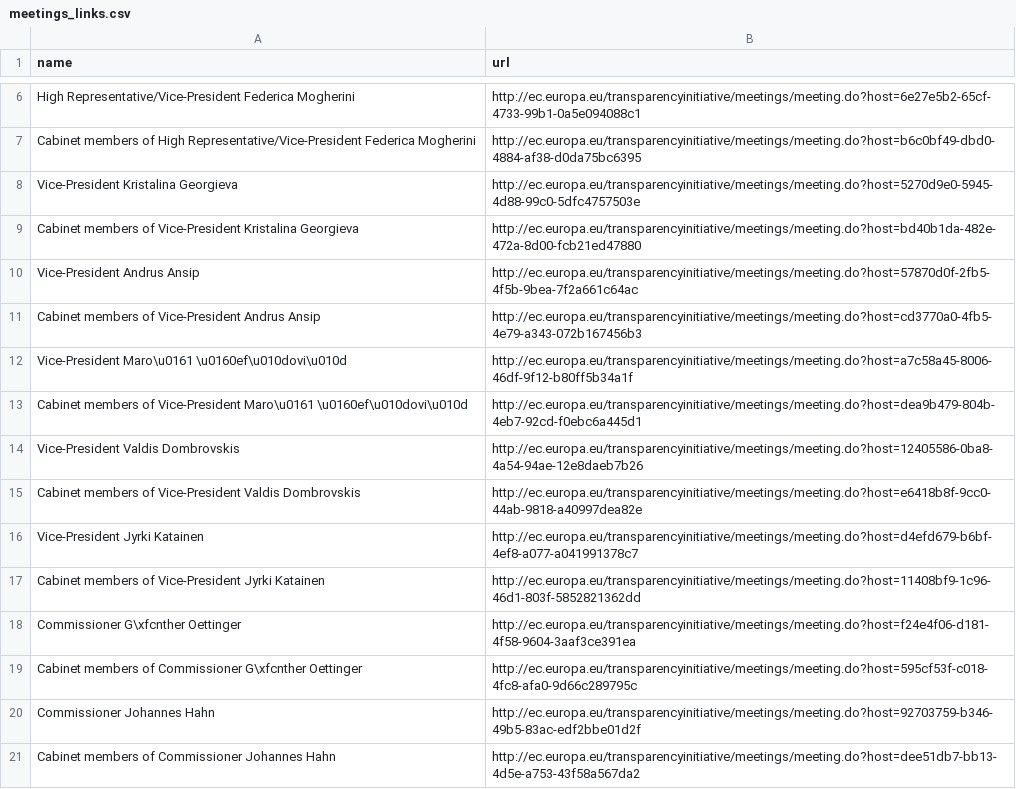
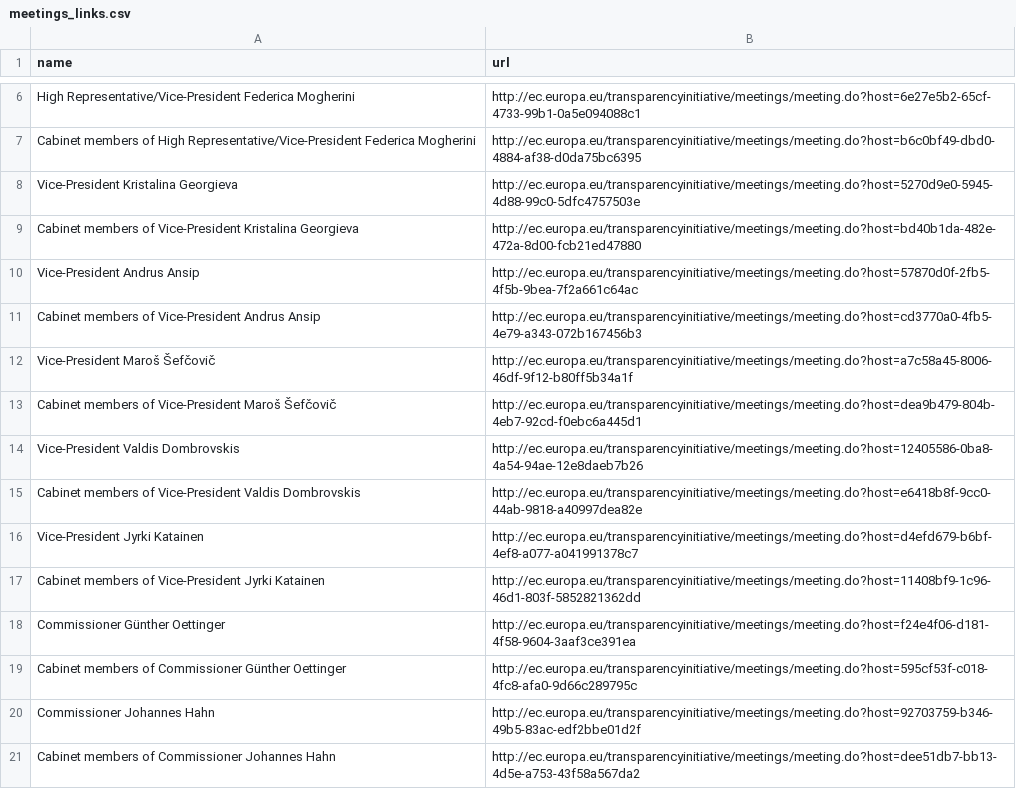
Before and after one commit to tttp/doi, a CSV file: data/meetings_links.csv, drawn as a sheet; only a part is shown, gaps mark what is left out; the diff covers the shown part only.

Commit message:
fixed names

```diff
--- a/data/meetings_links.csv
+++ b/data/meetings_links.csv
@@ -11,4 +11,4 @@ Vice-President Andrus Ansip,http://ec.europa.eu/transparencyinitiative/meetings/
 Cabinet members of Vice-President Andrus Ansip,http://ec.europa.eu/transparencyinitiative/meetings/meeting.do?host=cd3770a0-4fb5-4e79-a343-072b167456b3
-Vice-President Maro\u0161 \u0160ef\u010dovi\u010d,http://ec.europa.eu/transparencyinitiative/meetings/meeting.do?host=a7c58a45-8006-46df-9f12-b80ff5b34a1f
-Cabinet members of Vice-President Maro\u0161 \u0160ef\u010dovi\u010d,http://ec.europa.eu/transparencyinitiative/meetings/meeting.do?host=dea9b479-804b-4eb7-92cd-f0ebc6a445d1
+Vice-President Maroš Šefčovič,http://ec.europa.eu/transparencyinitiative/meetings/meeting.do?host=a7c58a45-8006-46df-9f12-b80ff5b34a1f
+Cabinet members of Vice-President Maroš Šefčovič,http://ec.europa.eu/transparencyinitiative/meetings/meeting.do?host=dea9b479-804b-4eb7-92cd-f0ebc6a445d1
 Vice-President Valdis Dombrovskis,http://ec.europa.eu/transparencyinitiative/meetings/meeting.do?host=12405586-0ba8-4a54-94ae-12e8daeb7b26
@@ -17,4 +17,4 @@ Vice-President Jyrki Katainen,http://ec.europa.eu/transparencyinitiative/meeting
 Cabinet members of Vice-President Jyrki Katainen,http://ec.europa.eu/transparencyinitiative/meetings/meeting.do?host=11408bf9-1c96-46d1-803f-5852821362dd
-Commissioner G\xfcnther Oettinger,http://ec.europa.eu/transparencyinitiative/meetings/meeting.do?host=f24e4f06-d181-4f58-9604-3aaf3ce391ea
-Cabinet members of Commissioner G\xfcnther Oettinger,http://ec.europa.eu/transparencyinitiative/meetings/meeting.do?host=595cf53f-c018-4fc8-afa0-9d66c289795c
+Commissioner Günther Oettinger,http://ec.europa.eu/transparencyinitiative/meetings/meeting.do?host=f24e4f06-d181-4f58-9604-3aaf3ce391ea
+Cabinet members of Commissioner Günther Oettinger,http://ec.europa.eu/transparencyinitiative/meetings/meeting.do?host=595cf53f-c018-4fc8-afa0-9d66c289795c
 Commissioner Johannes Hahn,http://ec.europa.eu/transparencyinitiative/meetings/meeting.do?host=92703759-b346-49b5-83ac-edf2bbe01d2f
```
Also changed, not shown: 11 edited cells elsewhere in this file.
